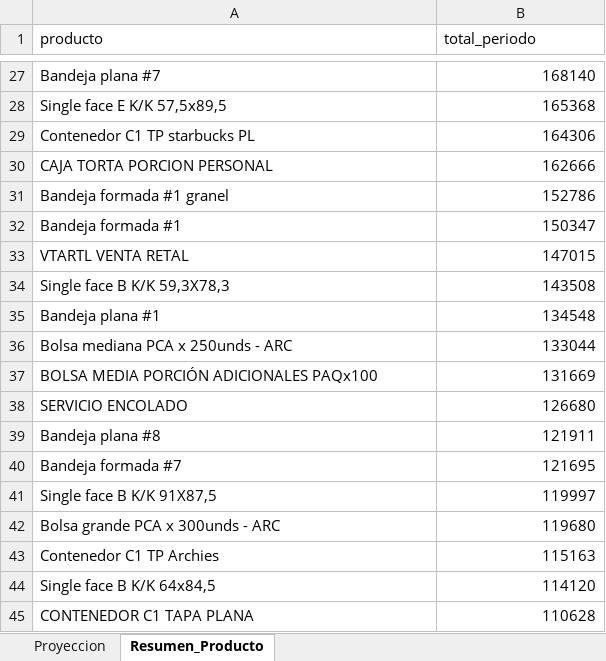
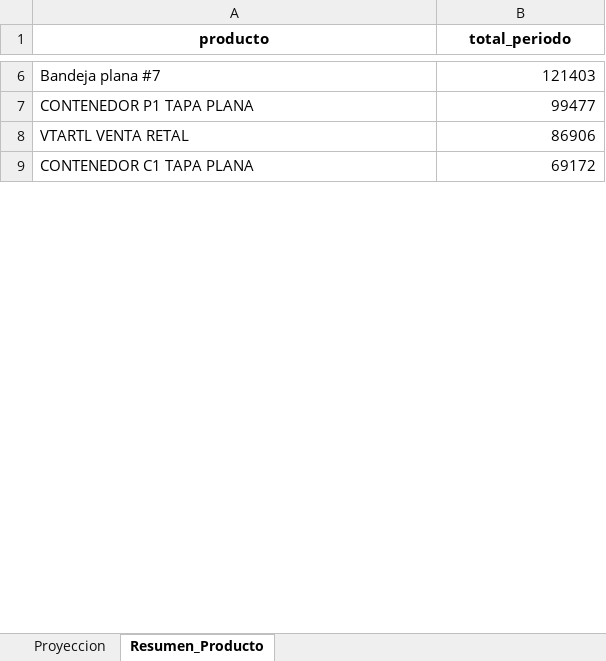
Before and after one commit to lambda-kevin/Seedpack_planer_desktop, an Excel workbook: app/datos_pipeline/paso4_proyeccion.xlsx, sheet Resumen_Producto, drawn as a sheet; only a part is shown, gaps mark what is left out; values as stored, in another font and other column widths than the file's, no borders; removed rows and columns are numbered as before the commit, all else as after; the diff covers the shown part only; the diff names each change by its address in the sheet, - before the commit and + after, or states it on an @@ line.

```diff
--- a/app/datos_pipeline/paso4_proyeccion.xlsx (sheet Resumen_Producto)
+++ b/app/datos_pipeline/paso4_proyeccion.xlsx (sheet Resumen_Producto)
@@ A1:B1 bold: off → on, alignment: left → center @@
-B6 (total_periodo): 168140
+B6 (total_periodo): 121403
-row 28: Single face E K/K 57,5x89,5 | 165368
-row 29: Contenedor C1 TP starbucks PL | 164306
-row 30: CAJA TORTA PORCION PERSONAL | 162666
-row 31: Bandeja formada #1 granel | 152786
-row 32: Bandeja formada #1 | 150347
+row 7: CONTENEDOR P1 TAPA PLANA | 99477
-B8 (total_periodo): 147015
+B8 (total_periodo): 86906
-row 34: Single face B K/K 59,3X78,3 | 143508
-row 35: Bandeja plana #1 | 134548
-row 36: Bolsa mediana PCA x 250unds - ARC | 133044
-row 37: BOLSA MEDIA PORCIÓN ADICIONALES PAQx100 | 131669
-row 38: SERVICIO ENCOLADO | 126680
-row 39: Bandeja plana #8 | 121911
-row 40: Bandeja formada #7 | 121695
-row 41: Single face B K/K 91X87,5 | 119997
-row 42: Bolsa grande PCA x 300unds - ARC | 119680
-row 43: Contenedor C1 TP Archies | 115163
-row 44: Single face B K/K 64x84,5 | 114120
-B9 (total_periodo): 110628
+B9 (total_periodo): 69172
```
Also changed, not shown: 2 added rows, 127 removed rows and 10 edited cells elsewhere in this sheet, sheet Proyeccion, app/Archivos Historicos/Codigos lote minimo.xlsx, app/Archivos Historicos/INEDITTO_OP.xlsx, 13 other files.
